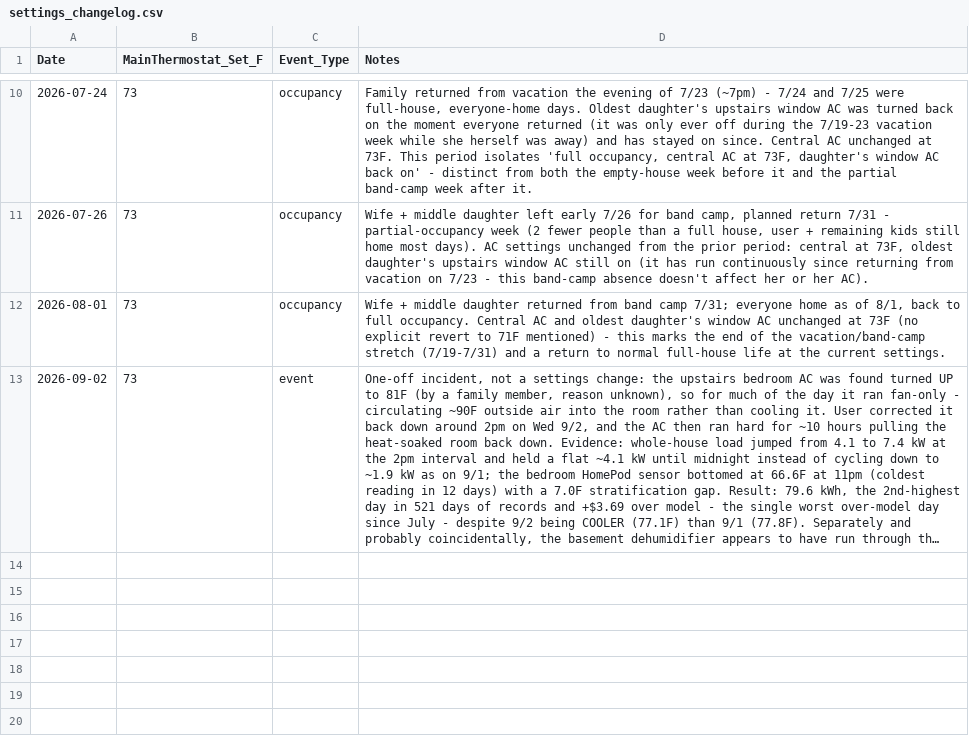
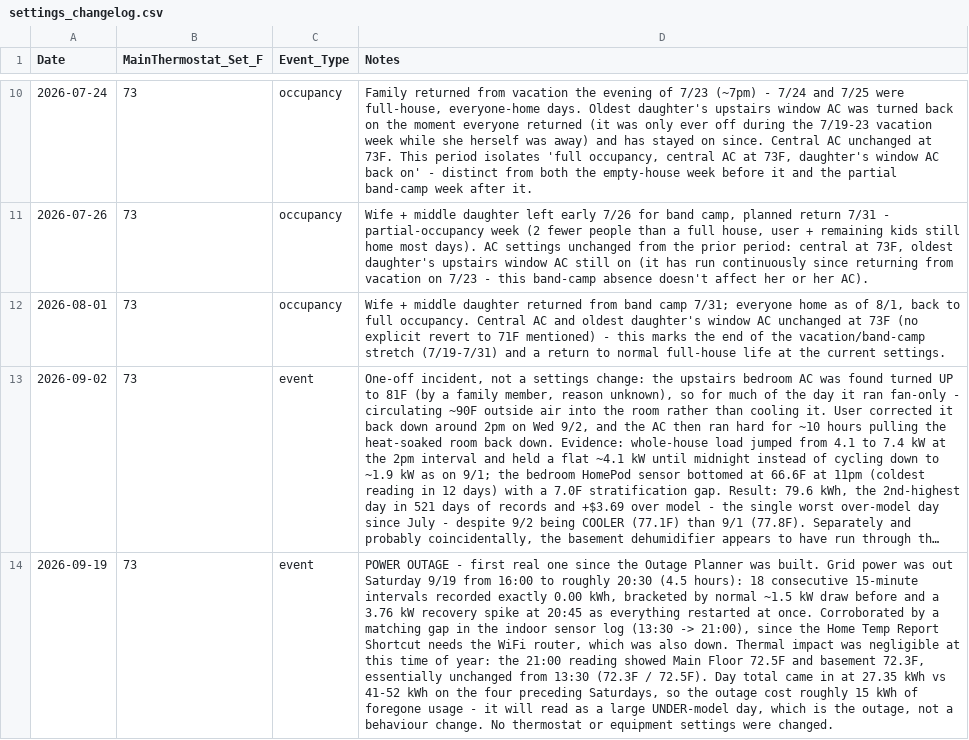
Before and after one commit to TFPleebo/Home_Report, a CSV file: data/settings_changelog.csv, drawn as a sheet; only a part is shown, gaps mark what is left out; long unchanged cells end in …; the diff names each change by its address in the sheet, - before the commit and + after, or states it on an @@ line.

Commit message:
Data refresh 2026-09-23

```diff
--- a/data/settings_changelog.csv
+++ b/data/settings_changelog.csv
+row 14: 2026-09-19 | 73 | event | POWER OUTAGE - first real one since the Outage Planner was built. Grid power was out Saturday 9/19 from 16:00 to roughly 20:30 (4.5 hours): 18 consecutive 15-minute intervals recorded exactly 0.00 kWh, bracketed by normal ~1.5 kW draw before and a 3.76 kW recovery spike at 20:45 as everything restarted at once. Corroborated by a matching gap in the indoor sensor log (13:30 -> 21:00), since the Home Temp Report Shortcut needs the WiFi router, which was also down. Thermal impact was negligible at this time of year: the 21:00 reading showed Main Floor 72.5F and basement 72.3F, essentially unchanged from 13:30 (72.3F / 72.5F). Day total came in at 27.35 kWh vs 41-52 kWh on the four preceding Saturdays, so the outage cost roughly 15 kWh of foregone usage - it will read as a large UNDER-model day, which is the outage, not a behaviour change. No thermostat or equipment settings were changed.
```
Also changed, not shown: 2 other files.
